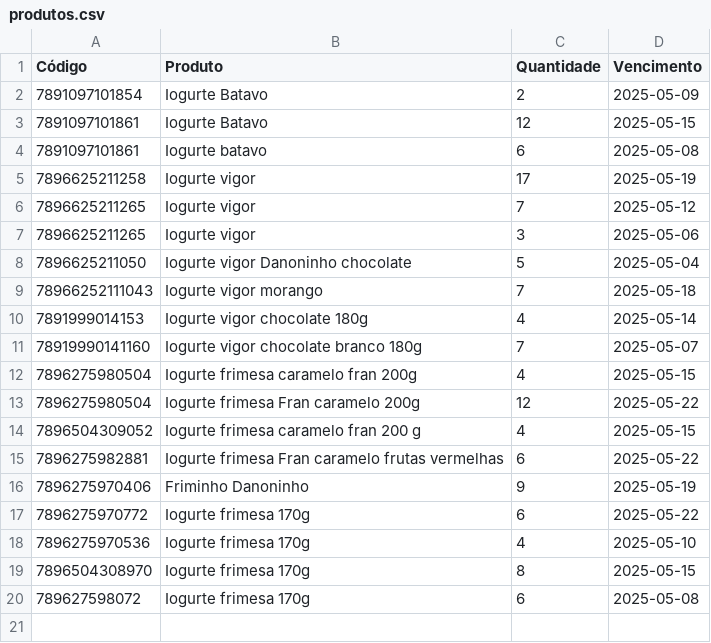
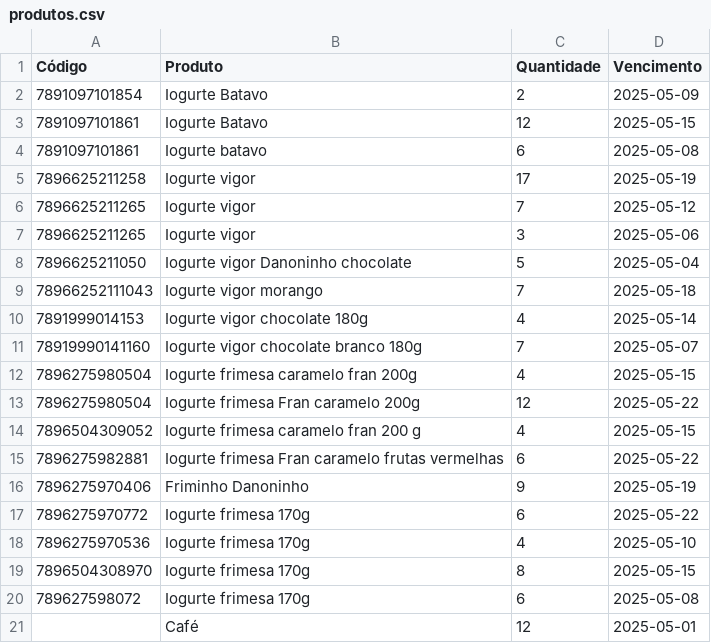
Before and after one commit to andrei-lima/produtos-dados, a CSV file: produtos.csv, drawn as a sheet.

Commit message:
Atualizando produtos

```diff
--- a/produtos.csv
+++ b/produtos.csv
@@ -20 +20,2 @@
 "789627598072","Iogurte frimesa 170g",6,"2025-05-08"
+"","Café ",12,"2025-05-01"
```
